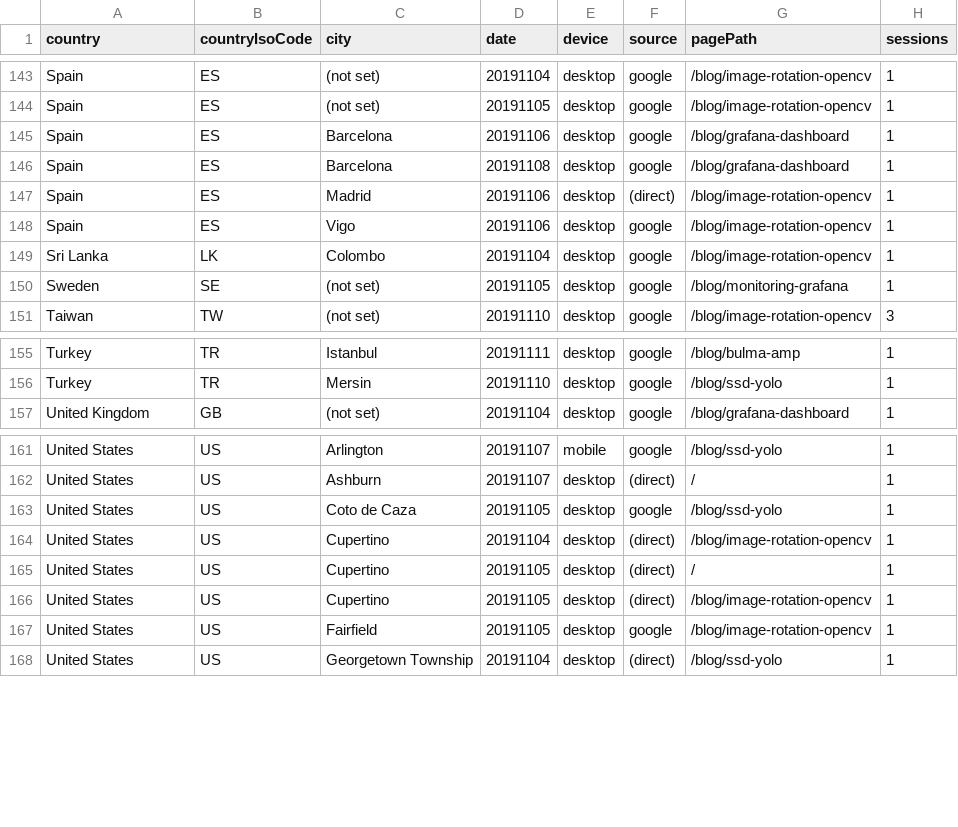
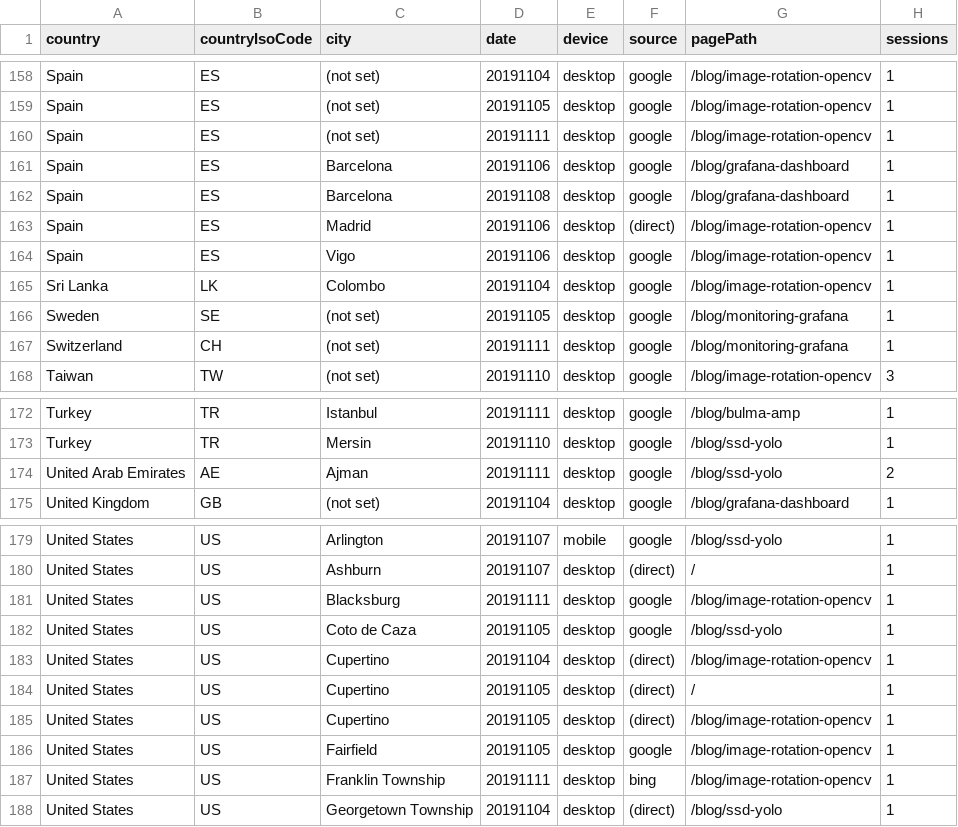
Before and after one commit to cristianpb/analytics-google, a CSV file: data.csv, drawn as a sheet; only a part is shown, gaps mark what is left out; the diff covers the shown part only; the diff names each change by its address in the sheet, - before the commit and + after, or states it on an @@ line.

```diff
--- a/data.csv
+++ b/data.csv
+row 160: Spain | ES | (not set) | 20191111 | desktop | google | /blog/image-rotation-opencv | 1
+row 167: Switzerland | CH | (not set) | 20191111 | desktop | google | /blog/monitoring-grafana | 1
+row 174: United Arab Emirates | AE | Ajman | 20191111 | desktop | google | /blog/ssd-yolo | 2
+row 181: United States | US | Blacksburg | 20191111 | desktop | google | /blog/image-rotation-opencv | 1
+row 187: United States | US | Franklin Township | 20191111 | desktop | bing | /blog/image-rotation-opencv | 1
```
Also changed, not shown: 16 added rows elsewhere in this file.
